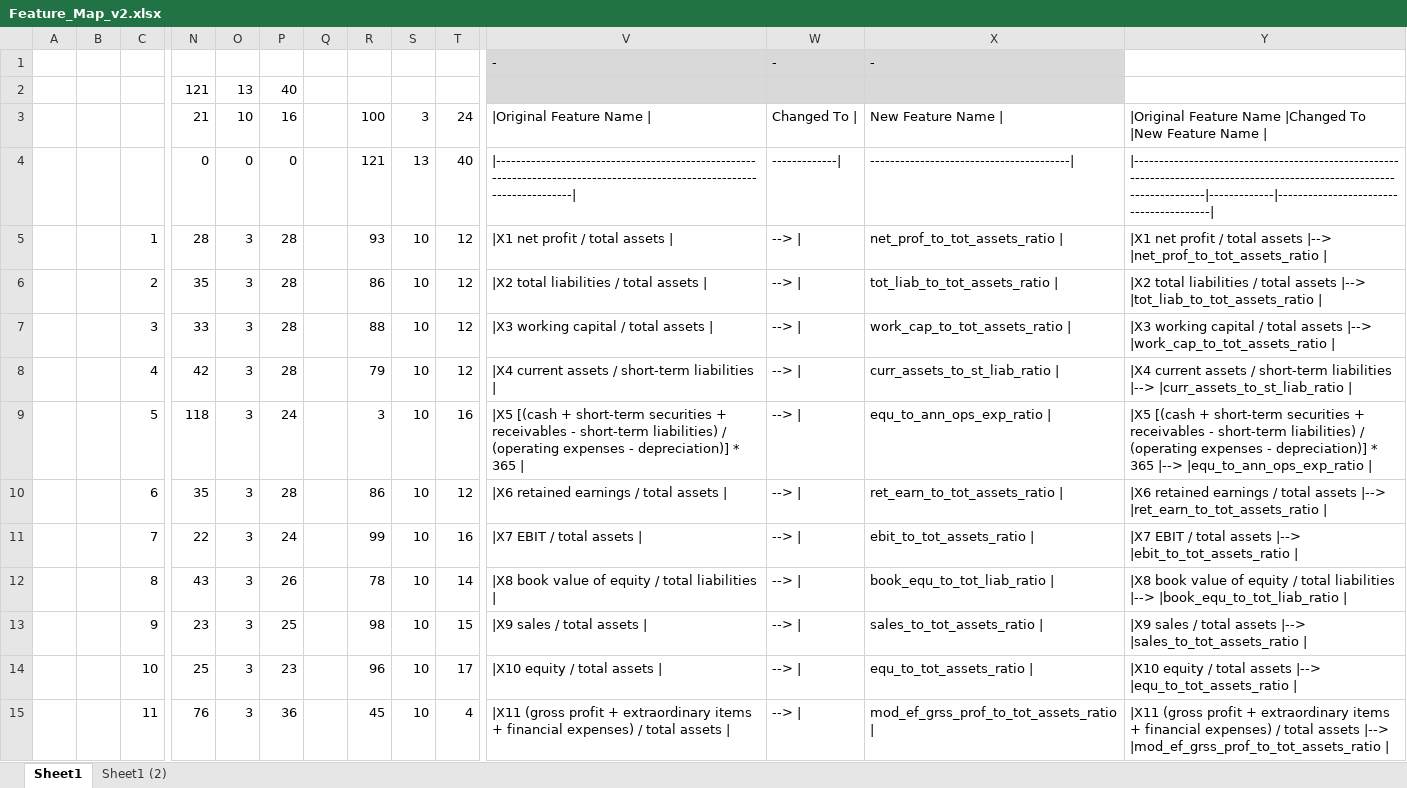
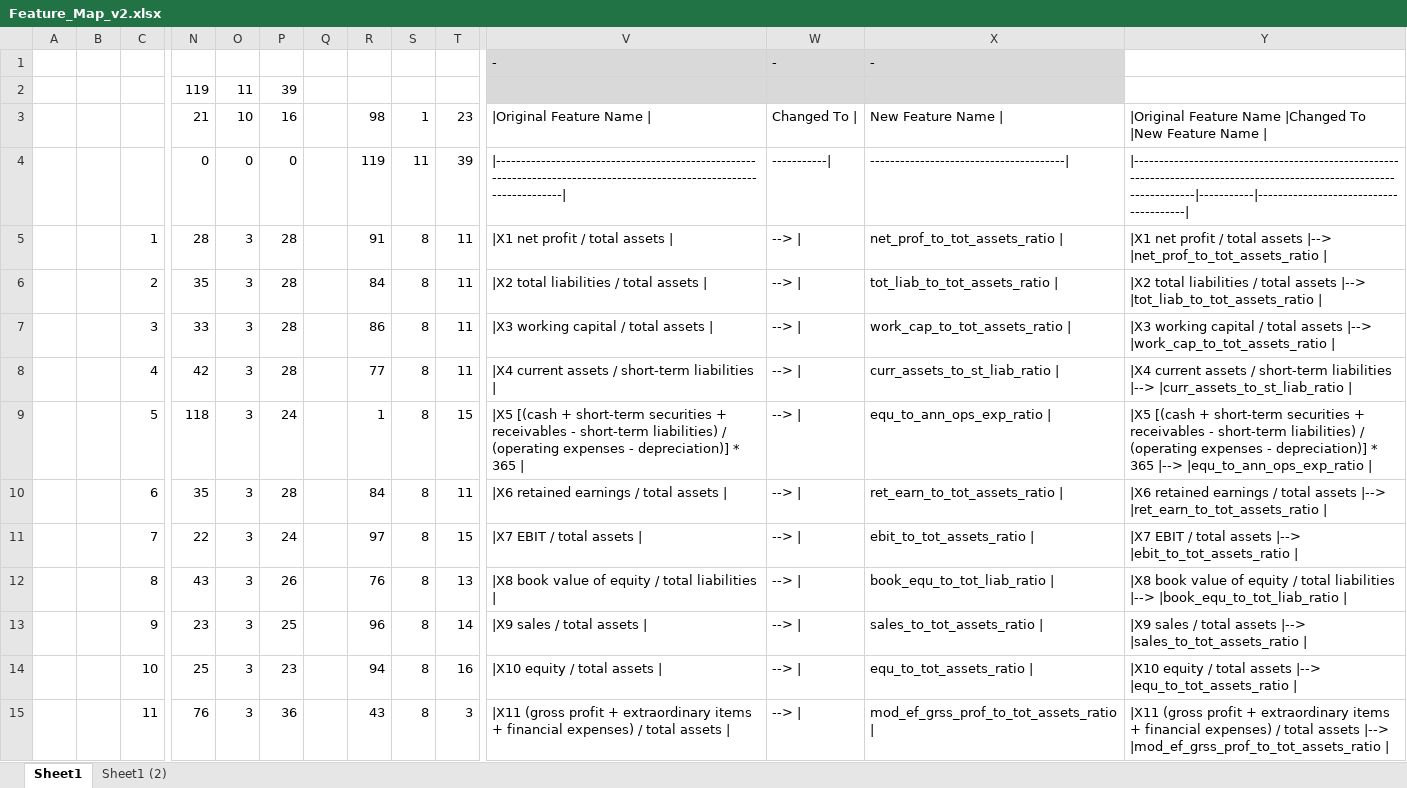
Before and after one commit to amcarr-ds/Bankruptcy_classification_proj, an Excel workbook: ref_docs/Feature_Map_v2.xlsx, sheet Sheet1, drawn as a sheet; only a part is shown, gaps mark what is left out; values as stored, in another font and other column widths than the file's, no borders; removed rows and columns are numbered as before the commit, all else as after; rows hold the shown columns only; the diff covers the shown part only; the diff names each change by its address in the sheet, - before the commit and + after, or states it on an @@ line.

```diff
--- a/ref_docs/Feature_Map_v2.xlsx (sheet Sheet1)
+++ b/ref_docs/Feature_Map_v2.xlsx (sheet Sheet1)
-row 2:  |  |  | 121 | 13 | 40
+row 2:  |  |  | 119 | 11 | 39
-R3: 100
+R3: 98
-S3: 3
+S3: 1
-T3: 24
+T3: 23
-R4: 121
+R4: 119
-S4: 13
+S4: 11
-T4: 40
+T4: 39
-V4: |-------------------------------------------------------------------------------------------------------------------------|
+V4: |-----------------------------------------------------------------------------------------------------------------------|
-W4: -------------|
+W4: -----------|
-X4: ----------------------------------------|
+X4: ---------------------------------------|
-Y4: |-------------------------------------------------------------------------------------------------------------------------|-------------|----------------------------------------|
+Y4: |-----------------------------------------------------------------------------------------------------------------------|-----------|---------------------------------------|
-R5: 93
+R5: 91
-S5:S15: 10
+S5:S15: 8
-T5:T8: 12
+T5:T8: 11
-R6: 86
+R6: 84
-R7: 88
+R7: 86
-R8: 79
+R8: 77
-R9: 3
+R9: 1
-T9: 16
+T9: 15
-R10: 86
+R10: 84
-T10: 12
+T10: 11
-R11: 99
+R11: 97
-T11: 16
+T11: 15
-R12: 78
+R12: 76
-T12: 14
+T12: 13
-R13: 98
+R13: 96
-T13: 15
+T13: 14
-R14: 96
+R14: 94
-T14: 17
+T14: 16
-R15: 45
+R15: 43
-T15: 4
+T15: 3
```
Also changed, not shown: 172 edited cells elsewhere in this sheet, ref_docs/Feature_Map_v1.xlsx, 14 other files.
